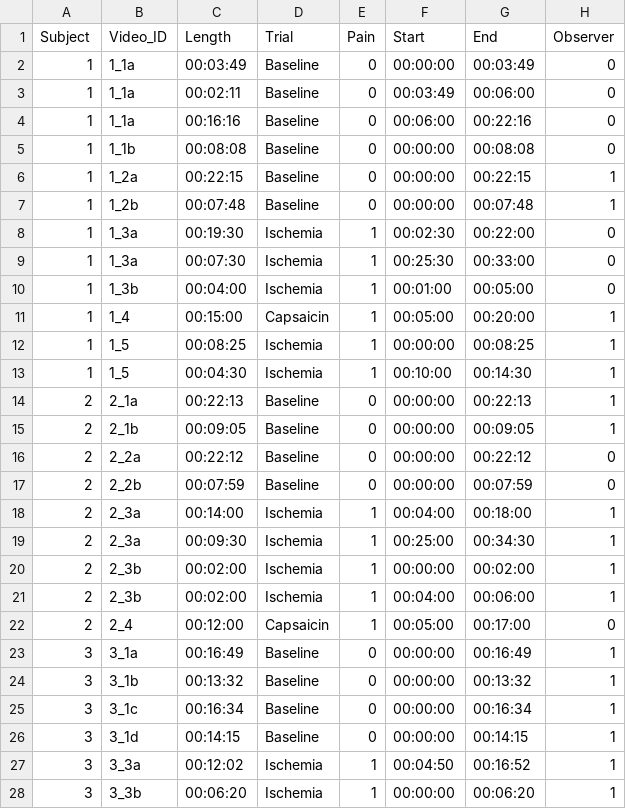
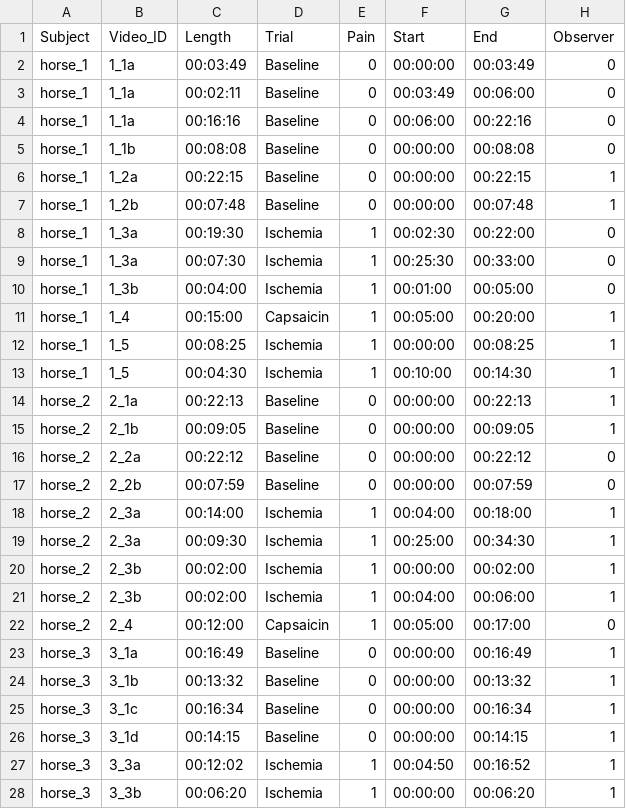
Before and after one commit to sofiabroome/painface-recognition, a CSV file: metadata/videos_overview_missingremoved.csv, drawn as a sheet; only a part is shown; the diff covers the shown part only.

Commit message:
lps metadata

```diff
--- a/metadata/videos_overview_missingremoved.csv
+++ b/metadata/videos_overview_missingremoved.csv
@@ -1,28 +1,28 @@
 Subject;Video_ID;Length;Trial;Pain;Start;End;Observer
-1;1_1a;00:03:49;Baseline;0;00:00:00;00:03:49;0
-1;1_1a;00:02:11;Baseline;0;00:03:49;00:06:00;0
-1;1_1a;00:16:16;Baseline;0;00:06:00;00:22:16;0
-1;1_1b;00:08:08;Baseline;0;00:00:00;00:08:08;0
-1;1_2a;00:22:15;Baseline;0;00:00:00;00:22:15;1
-1;1_2b;00:07:48;Baseline;0;00:00:00;00:07:48;1
-1;1_3a;00:19:30;Ischemia;1;00:02:30;00:22:00;0
-1;1_3a;00:07:30;Ischemia;1;00:25:30;00:33:00;0
-1;1_3b;00:04:00;Ischemia;1;00:01:00;00:05:00;0
-1;1_4;00:15:00;Capsaicin;1;00:05:00;00:20:00;1
-1;1_5;00:08:25;Ischemia;1;00:00:00;00:08:25;1
-1;1_5;00:04:30;Ischemia;1;00:10:00;00:14:30;1
-2;2_1a;00:22:13;Baseline;0;00:00:00;00:22:13;1
-2;2_1b;00:09:05;Baseline;0;00:00:00;00:09:05;1
-2;2_2a;00:22:12;Baseline;0;00:00:00;00:22:12;0
-2;2_2b;00:07:59;Baseline;0;00:00:00;00:07:59;0
-2;2_3a;00:14:00;Ischemia;1;00:04:00;00:18:00;1
-2;2_3a;00:09:30;Ischemia;1;00:25:00;00:34:30;1
-2;2_3b;00:02:00;Ischemia;1;00:00:00;00:02:00;1
-2;2_3b;00:02:00;Ischemia;1;00:04:00;00:06:00;1
-2;2_4;00:12:00;Capsaicin;1;00:05:00;00:17:00;0
-3;3_1a;00:16:49;Baseline;0;00:00:00;00:16:49;1
-3;3_1b;00:13:32;Baseline;0;00:00:00;00:13:32;1
-3;3_1c;00:16:34;Baseline;0;00:00:00;00:16:34;1
-3;3_1d;00:14:15;Baseline;0;00:00:00;00:14:15;1
-3;3_3a;00:12:02;Ischemia;1;00:04:50;00:16:52;1
-3;3_3b;00:06:20;Ischemia;1;00:00:00;00:06:20;1
+horse_1;1_1a;00:03:49;Baseline;0;00:00:00;00:03:49;0
+horse_1;1_1a;00:02:11;Baseline;0;00:03:49;00:06:00;0
+horse_1;1_1a;00:16:16;Baseline;0;00:06:00;00:22:16;0
+horse_1;1_1b;00:08:08;Baseline;0;00:00:00;00:08:08;0
+horse_1;1_2a;00:22:15;Baseline;0;00:00:00;00:22:15;1
+horse_1;1_2b;00:07:48;Baseline;0;00:00:00;00:07:48;1
+horse_1;1_3a;00:19:30;Ischemia;1;00:02:30;00:22:00;0
+horse_1;1_3a;00:07:30;Ischemia;1;00:25:30;00:33:00;0
+horse_1;1_3b;00:04:00;Ischemia;1;00:01:00;00:05:00;0
+horse_1;1_4;00:15:00;Capsaicin;1;00:05:00;00:20:00;1
+horse_1;1_5;00:08:25;Ischemia;1;00:00:00;00:08:25;1
+horse_1;1_5;00:04:30;Ischemia;1;00:10:00;00:14:30;1
+horse_2;2_1a;00:22:13;Baseline;0;00:00:00;00:22:13;1
+horse_2;2_1b;00:09:05;Baseline;0;00:00:00;00:09:05;1
+horse_2;2_2a;00:22:12;Baseline;0;00:00:00;00:22:12;0
+horse_2;2_2b;00:07:59;Baseline;0;00:00:00;00:07:59;0
+horse_2;2_3a;00:14:00;Ischemia;1;00:04:00;00:18:00;1
+horse_2;2_3a;00:09:30;Ischemia;1;00:25:00;00:34:30;1
+horse_2;2_3b;00:02:00;Ischemia;1;00:00:00;00:02:00;1
+horse_2;2_3b;00:02:00;Ischemia;1;00:04:00;00:06:00;1
+horse_2;2_4;00:12:00;Capsaicin;1;00:05:00;00:17:00;0
+horse_3;3_1a;00:16:49;Baseline;0;00:00:00;00:16:49;1
+horse_3;3_1b;00:13:32;Baseline;0;00:00:00;00:13:32;1
+horse_3;3_1c;00:16:34;Baseline;0;00:00:00;00:16:34;1
+horse_3;3_1d;00:14:15;Baseline;0;00:00:00;00:14:15;1
+horse_3;3_3a;00:12:02;Ischemia;1;00:04:50;00:16:52;1
+horse_3;3_3b;00:06:20;Ischemia;1;00:00:00;00:06:20;1
```
Also changed, not shown: 24 edited cells elsewhere in this file, metadata/lps_videos_overview.csv.
